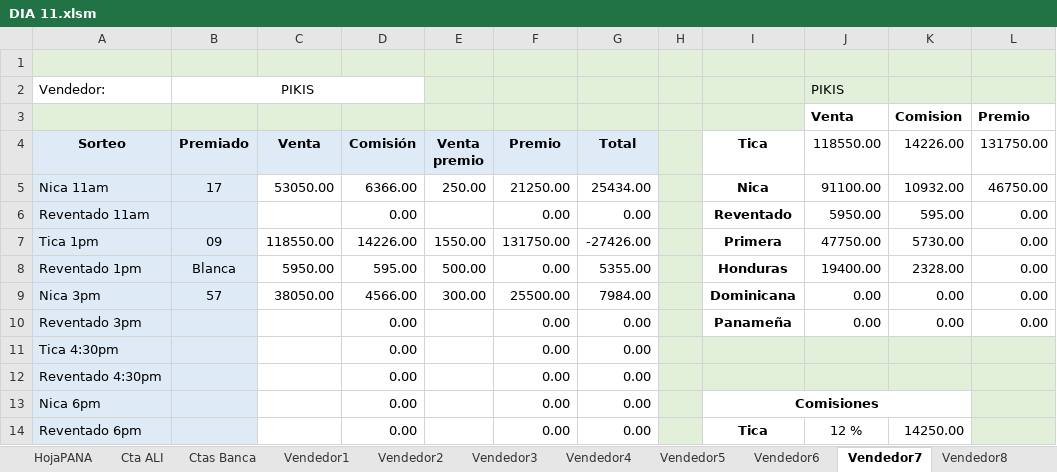
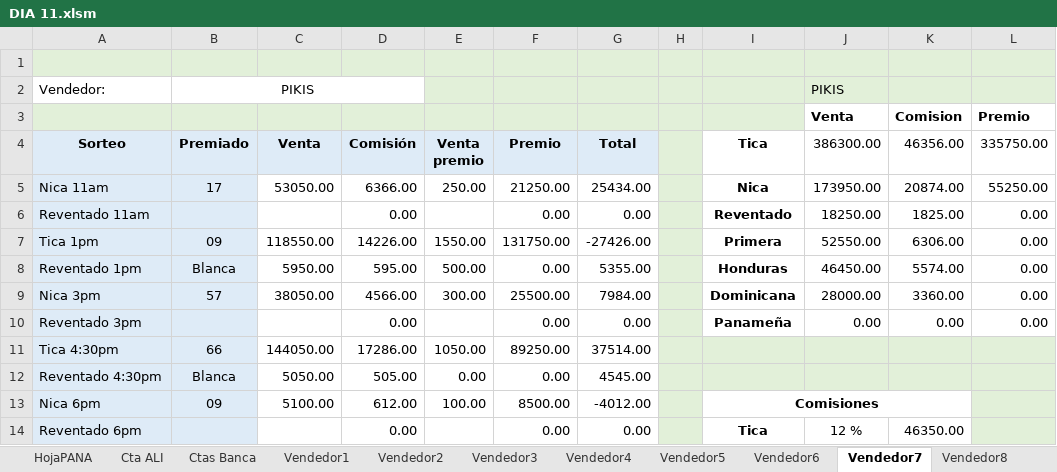
Before and after one commit to R4W47/ReporteTiempos, an Excel workbook: 08- CUENTAS DIARIAS AGOSTO/DIA 11.xlsm, sheet Vendedor7, drawn as a sheet; only a part is shown; values as stored, in another font and other column widths than the file's, no borders; charts and pictures not drawn; the diff covers the shown part only; the diff names each change by its address in the sheet, - before the commit and + after, or states it on an @@ line.

```diff
--- a/08- CUENTAS DIARIAS AGOSTO/DIA 11.xlsm (sheet Vendedor7)
+++ b/08- CUENTAS DIARIAS AGOSTO/DIA 11.xlsm (sheet Vendedor7)
-J4: 118550.00
+J4: 386300.00
-K4: 14226.00
+K4: 46356.00
-L4: 131750.00
+L4: 335750.00
-J5 (386300.00): 91100.00
+J5 (386300.00): 173950.00
-K5 (46356.00): 10932.00
+K5 (46356.00): 20874.00
-L5 (335750.00): 46750.00
+L5 (335750.00): 55250.00
-J6 (386300.00): 5950.00
+J6 (386300.00): 18250.00
-K6 (46356.00): 595.00
+K6 (46356.00): 1825.00
-J7 (386300.00): 47750.00
+J7 (386300.00): 52550.00
-K7 (46356.00): 5730.00
+K7 (46356.00): 6306.00
-J8 (386300.00): 19400.00
+J8 (386300.00): 46450.00
-K8 (46356.00): 2328.00
+K8 (46356.00): 5574.00
-J9 (386300.00): 0.00
+J9 (386300.00): 28000.00
-K9 (46356.00): 0.00
+K9 (46356.00): 3360.00
-B11 (Premiado): (empty)
+B11 (Premiado): 66
-C11 (Venta): (empty)
+C11 (Venta): 144050.00
-D11 (Comisión): 0.00
+D11 (Comisión): 17286.00
-E11 (Venta premio): (empty)
+E11 (Venta premio): 1050.00
-F11 (Premio): 0.00
+F11 (Premio): 89250.00
-G11 (Total): 0.00
+G11 (Total): 37514.00
-B12 (Premiado): (empty)
+B12 (Premiado): Blanca
-C12 (Venta): (empty)
+C12 (Venta): 5050.00
-D12 (Comisión): 0.00
+D12 (Comisión): 505.00
-E12 (Venta premio): (empty)
+E12 (Venta premio): 0.00
-G12 (Total): 0.00
+G12 (Total): 4545.00
-B13 (Premiado): (empty)
+B13 (Premiado): 09
-C13 (Venta): (empty)
+C13 (Venta): 5100.00
-D13 (Comisión): 0.00
+D13 (Comisión): 612.00
-E13 (Venta premio): (empty)
+E13 (Venta premio): 100.00
-F13 (Premio): 0.00
+F13 (Premio): 8500.00
-G13 (Total): 0.00
+G13 (Total): -4012.00
-K14 (46356.00): 14250.00
+K14 (46356.00): 46350.00
```
Also changed, not shown: 41 edited cells elsewhere in this sheet, sheet HojaTICA, sheet Cta ALI, sheet HojaNICA, sheet DigitaTICA, sheet HojaPrimera, sheet Vendedor9, 29 more sheets, formulas that keep their value, 08- CUENTAS DIARIAS AGOSTO/AGOSTO 2026.xlsm, 08- CUENTAS DIARIAS AGOSTO/DIA 12.xlsm, 1 other file.
